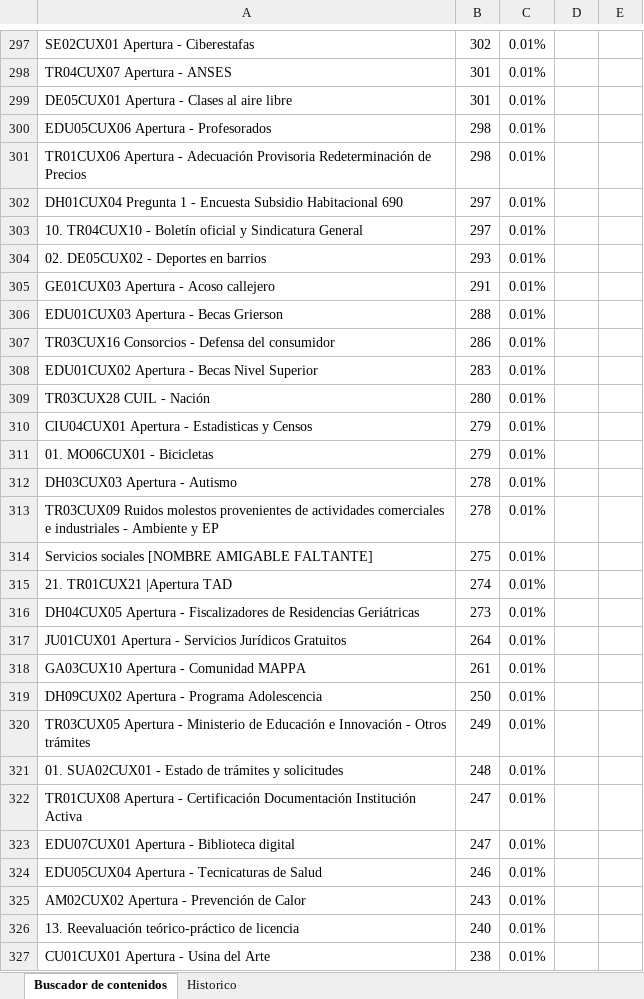
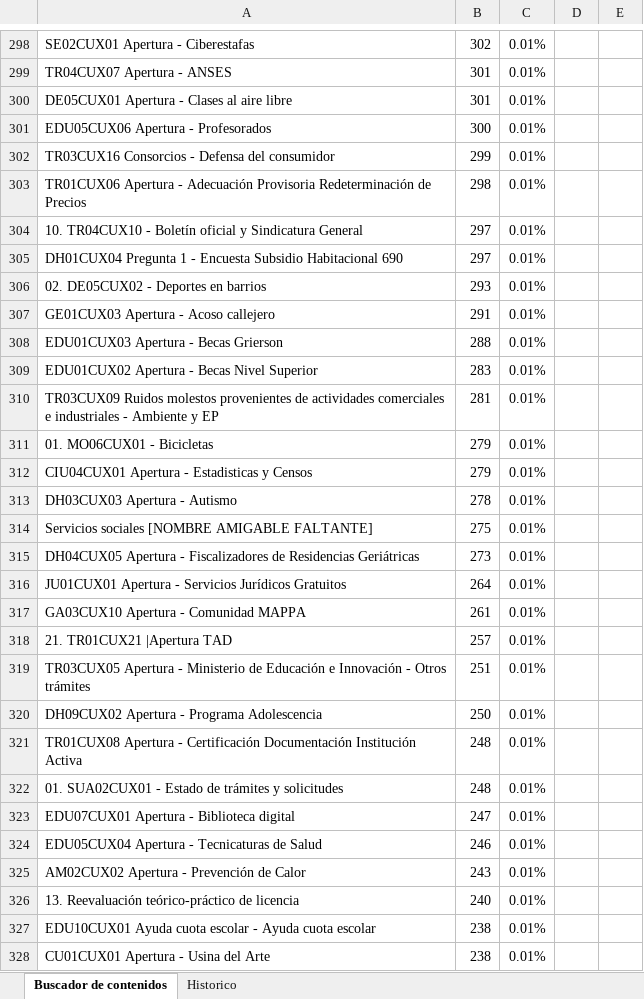
Before and after one commit to EdVeralli/Metricas_Boti_Mensual, an Excel workbook: Contenidos_mas_disparados/output/contenidos_consultados_detalle_mayo_2026.xlsx, sheet Buscador de contenidos, drawn as a sheet; only a part is shown, gaps mark what is left out; values as stored, in another font and other column widths than the file's, no borders; removed rows and columns are numbered as before the commit, all else as after; the diff covers the shown part only; the diff names each change by its address in the sheet, - before the commit and + after, or states it on an @@ line.

```diff
--- a/Contenidos_mas_disparados/output/contenidos_consultados_detalle_mayo_2026.xlsx (sheet Buscador de contenidos)
+++ b/Contenidos_mas_disparados/output/contenidos_consultados_detalle_mayo_2026.xlsx (sheet Buscador de contenidos)
-B301: 298
+B301: 300
+row 302: TR03CUX16 Consorcios - Defensa del consumidor | 299 | 0.01%
@@ row 303 moved to row 304: 10. TR04CUX10 - Boletín oficial y Sindic… @@
-row 307: TR03CUX16 Consorcios - Defensa del consumidor | 286 | 0.01%
-row 309: TR03CUX28 CUIL - Nación | 280 | 0.01%
+row 310: TR03CUX09 Ruidos molestos provenientes de actividades comerciales e industriales - Ambiente y EP | 281 | 0.01%
-row 313: TR03CUX09 Ruidos molestos provenientes de actividades comerciales e industriales - Ambiente y EP | 278 | 0.01%
-row 315: 21. TR01CUX21 |Apertura TAD | 274 | 0.01%
+row 318: 21. TR01CUX21 |Apertura TAD | 257 | 0.01%
+row 319: TR03CUX05 Apertura - Ministerio de Educación e Innovación - Otros trámites | 251 | 0.01%
-row 320: TR03CUX05 Apertura - Ministerio de Educación e Innovación - Otros trámites | 249 | 0.01%
+row 321: TR01CUX08 Apertura - Certificación Documentación Institución Activa | 248 | 0.01%
-row 322: TR01CUX08 Apertura - Certificación Documentación Institución Activa | 247 | 0.01%
@@ row 328 moved to row 327: EDU10CUX01 Ayuda cuota escolar - Ayuda c… @@
```
Also changed, not shown: 233 added rows, 223 removed rows, 111 moved rows and 124 edited cells elsewhere in this sheet, Contenidos_mas_disparados/output/contenidos_consultados_mayo_2026.xlsx, 23 other files.
